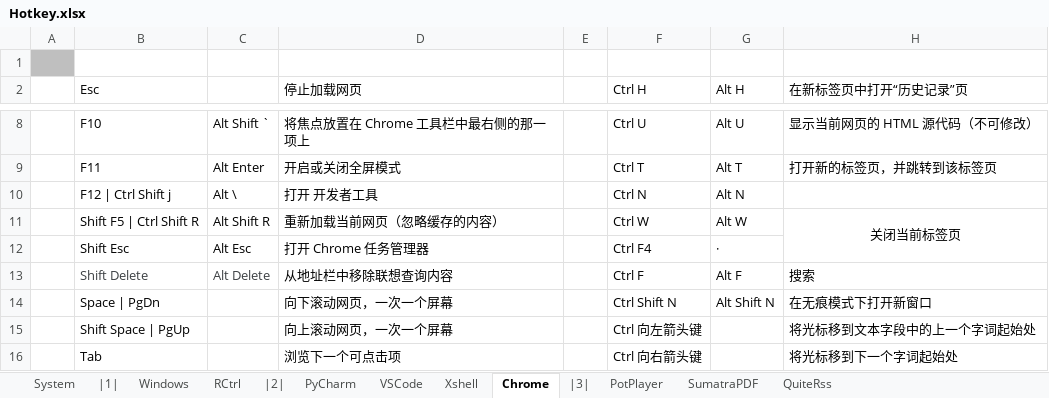
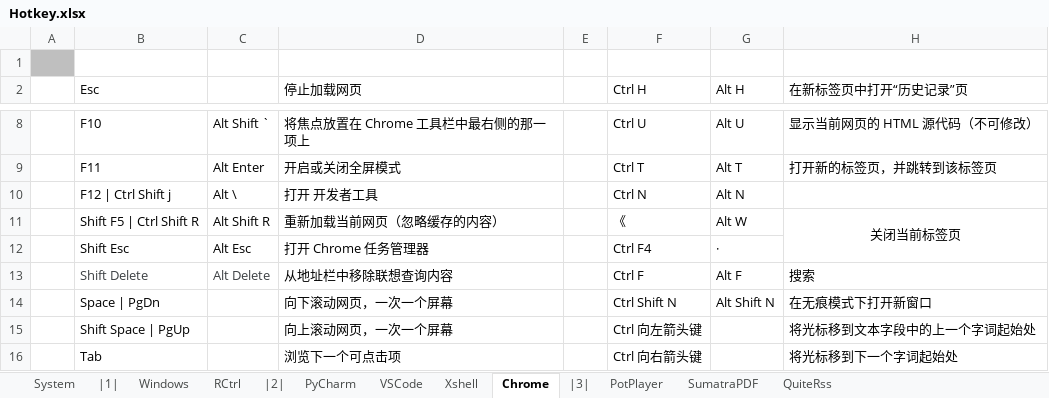
Before and after one commit to By2048/Ahk, an Excel workbook: Doc/Hotkey.xlsx, sheet Chrome, drawn as a sheet; only a part is shown, gaps mark what is left out; values as stored, in another font and other column widths than the file's, no borders; the diff names each change by its address in the sheet, - before the commit and + after, or states it on an @@ line.

```diff
--- a/Doc/Hotkey.xlsx (sheet Chrome)
+++ b/Doc/Hotkey.xlsx (sheet Chrome)
-F11 (Ctrl H): Ctrl W
+F11 (Ctrl H): 《
```
Also changed, not shown: sheet PyCharm, charts or pictures, 3 other files.
